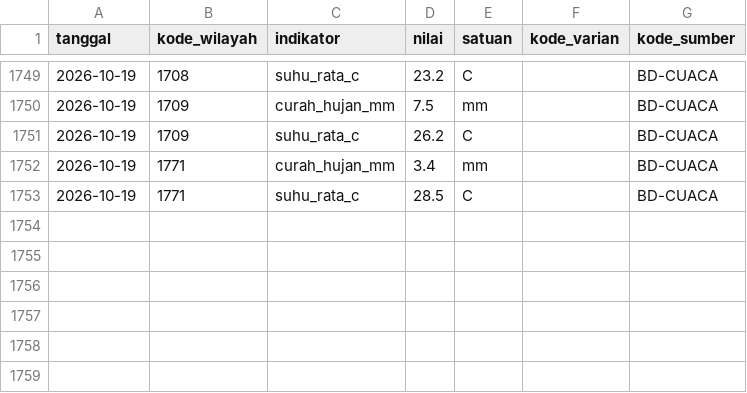
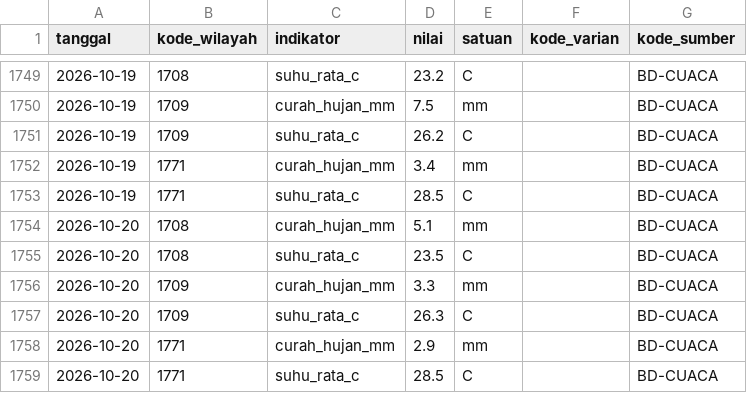
Before and after one commit to Rianfirnanda/lintasAIprojection, a CSV file: data/masuk/konteks/cuaca_openmeteo_2026.csv, drawn as a sheet; only a part is shown, gaps mark what is left out.

```diff
--- a/data/masuk/konteks/cuaca_openmeteo_2026.csv
+++ b/data/masuk/konteks/cuaca_openmeteo_2026.csv
@@ -1753 +1753,7 @@ tanggal,kode_wilayah,indikator,nilai,satuan,kode_varian,kode_sumber
 2026-10-19,1771,suhu_rata_c,28.5,C,,BD-CUACA
+2026-10-20,1708,curah_hujan_mm,5.1,mm,,BD-CUACA
+2026-10-20,1708,suhu_rata_c,23.5,C,,BD-CUACA
+2026-10-20,1709,curah_hujan_mm,3.3,mm,,BD-CUACA
+2026-10-20,1709,suhu_rata_c,26.3,C,,BD-CUACA
+2026-10-20,1771,curah_hujan_mm,2.9,mm,,BD-CUACA
+2026-10-20,1771,suhu_rata_c,28.5,C,,BD-CUACA
```
Also changed, not shown: data/masuk/konteks/pihps_kota_2026.csv.
